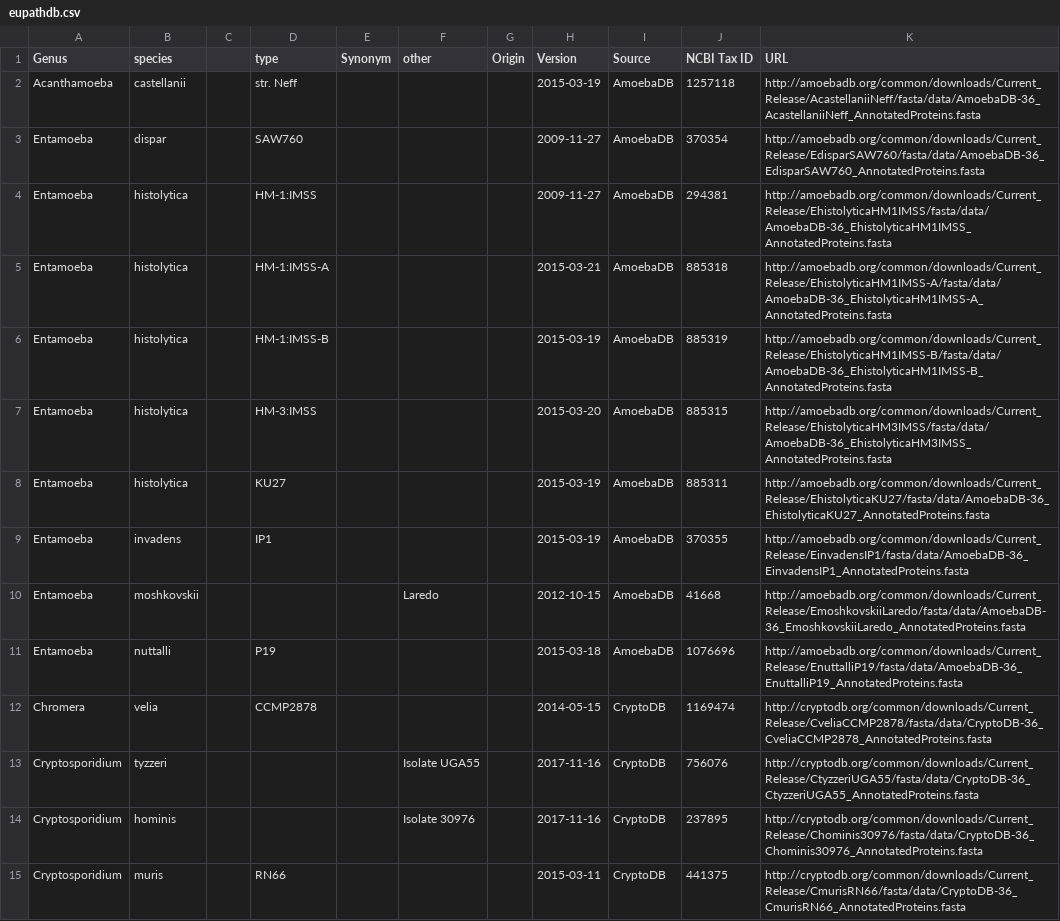
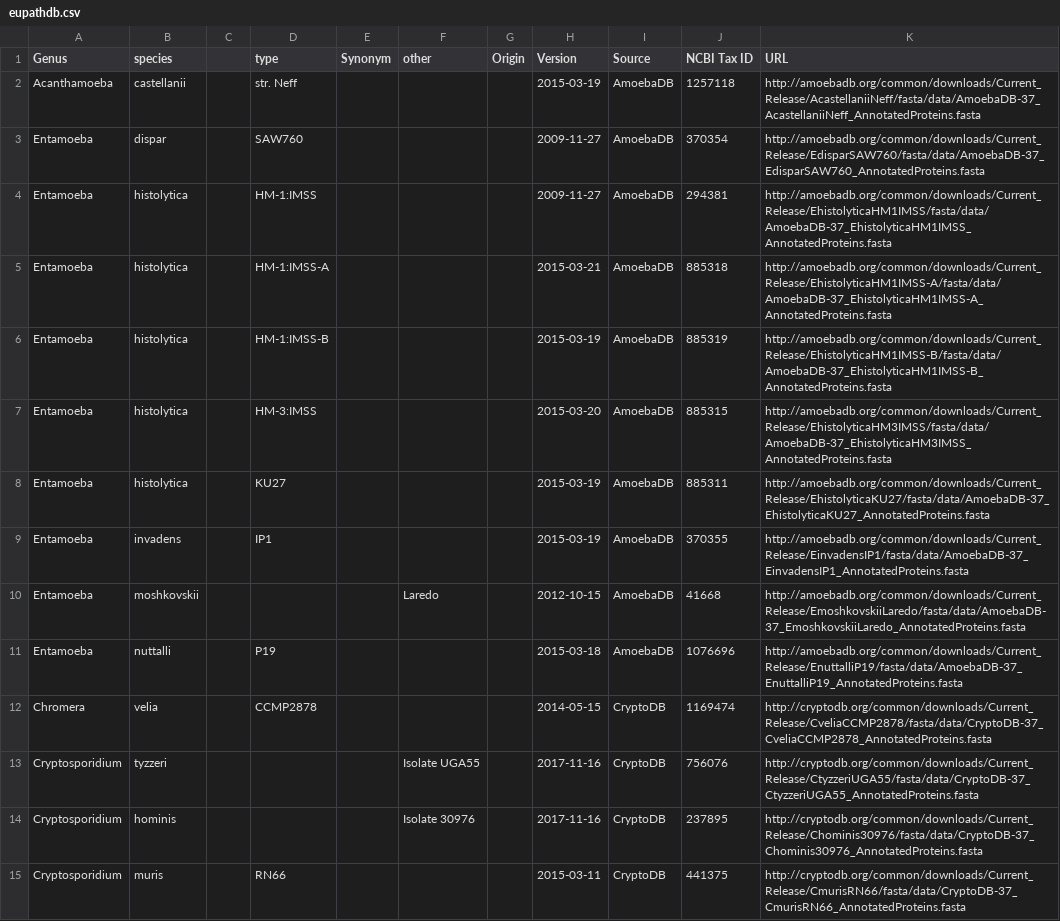
Before and after one commit to guyleonard/orchardDB, a CSV file: eupathdb.csv, drawn as a sheet; only a part is shown; the diff covers the shown part only.

Commit message:
updated from v36 to v37

```diff
--- a/eupathdb.csv
+++ b/eupathdb.csv
@@ -1,15 +1,15 @@
 Genus,species,,type,Synonym,other,Origin,Version,Source,NCBI Tax ID,URL
-Acanthamoeba,castellanii,,str. Neff,,,,2015-03-19,AmoebaDB,1257118,http://amoebadb.org/common/downloads/Current_Release/AcastellaniiNeff/fasta/data/AmoebaDB-36_AcastellaniiNeff_AnnotatedProteins.fasta
-Entamoeba,dispar,,SAW760,,,,2009-11-27,AmoebaDB,370354,http://amoebadb.org/common/downloads/Current_Release/EdisparSAW760/fasta/data/AmoebaDB-36_EdisparSAW760_AnnotatedProteins.fasta
-Entamoeba,histolytica,,HM-1:IMSS,,,,2009-11-27,AmoebaDB,294381,http://amoebadb.org/common/downloads/Current_Release/EhistolyticaHM1IMSS/fasta/data/AmoebaDB-36_EhistolyticaHM1IMSS_AnnotatedProteins.fasta
-Entamoeba,histolytica,,HM-1:IMSS-A,,,,2015-03-21,AmoebaDB,885318,http://amoebadb.org/common/downloads/Current_Release/EhistolyticaHM1IMSS-A/fasta/data/AmoebaDB-36_EhistolyticaHM1IMSS-A_AnnotatedProteins.fasta
-Entamoeba,histolytica,,HM-1:IMSS-B,,,,2015-03-19,AmoebaDB,885319,http://amoebadb.org/common/downloads/Current_Release/EhistolyticaHM1IMSS-B/fasta/data/AmoebaDB-36_EhistolyticaHM1IMSS-B_AnnotatedProteins.fasta
-Entamoeba,histolytica,,HM-3:IMSS,,,,2015-03-20,AmoebaDB,885315,http://amoebadb.org/common/downloads/Current_Release/EhistolyticaHM3IMSS/fasta/data/AmoebaDB-36_EhistolyticaHM3IMSS_AnnotatedProteins.fasta
-Entamoeba,histolytica,,KU27,,,,2015-03-19,AmoebaDB,885311,http://amoebadb.org/common/downloads/Current_Release/EhistolyticaKU27/fasta/data/AmoebaDB-36_EhistolyticaKU27_AnnotatedProteins.fasta
-Entamoeba,invadens,,IP1,,,,2015-03-19,AmoebaDB,370355,http://amoebadb.org/common/downloads/Current_Release/EinvadensIP1/fasta/data/AmoebaDB-36_EinvadensIP1_AnnotatedProteins.fasta
-Entamoeba,moshkovskii,,,,Laredo,,2012-10-15,AmoebaDB,41668,http://amoebadb.org/common/downloads/Current_Release/EmoshkovskiiLaredo/fasta/data/AmoebaDB-36_EmoshkovskiiLaredo_AnnotatedProteins.fasta
-Entamoeba,nuttalli,,P19,,,,2015-03-18,AmoebaDB,1076696,http://amoebadb.org/common/downloads/Current_Release/EnuttalliP19/fasta/data/AmoebaDB-36_EnuttalliP19_AnnotatedProteins.fasta
-Chromera,velia,,CCMP2878,,,,2014-05-15,CryptoDB,1169474,http://cryptodb.org/common/downloads/Current_Release/CveliaCCMP2878/fasta/data/CryptoDB-36_CveliaCCMP2878_AnnotatedProteins.fasta
-Cryptosporidium,tyzzeri,,,,Isolate UGA55,,2017-11-16,CryptoDB,756076,http://cryptodb.org/common/downloads/Current_Release/CtyzzeriUGA55/fasta/data/CryptoDB-36_CtyzzeriUGA55_AnnotatedProteins.fasta
-Cryptosporidium,hominis,,,,Isolate 30976,,2017-11-16,CryptoDB,237895,http://cryptodb.org/common/downloads/Current_Release/Chominis30976/fasta/data/CryptoDB-36_Chominis30976_AnnotatedProteins.fasta
-Cryptosporidium,muris,,RN66,,,,2015-03-11,CryptoDB,441375,http://cryptodb.org/common/downloads/Current_Release/CmurisRN66/fasta/data/CryptoDB-36_CmurisRN66_AnnotatedProteins.fasta
+Acanthamoeba,castellanii,,str. Neff,,,,2015-03-19,AmoebaDB,1257118,http://amoebadb.org/common/downloads/Current_Release/AcastellaniiNeff/fasta/data/AmoebaDB-37_AcastellaniiNeff_AnnotatedProteins.fasta
+Entamoeba,dispar,,SAW760,,,,2009-11-27,AmoebaDB,370354,http://amoebadb.org/common/downloads/Current_Release/EdisparSAW760/fasta/data/AmoebaDB-37_EdisparSAW760_AnnotatedProteins.fasta
+Entamoeba,histolytica,,HM-1:IMSS,,,,2009-11-27,AmoebaDB,294381,http://amoebadb.org/common/downloads/Current_Release/EhistolyticaHM1IMSS/fasta/data/AmoebaDB-37_EhistolyticaHM1IMSS_AnnotatedProteins.fasta
+Entamoeba,histolytica,,HM-1:IMSS-A,,,,2015-03-21,AmoebaDB,885318,http://amoebadb.org/common/downloads/Current_Release/EhistolyticaHM1IMSS-A/fasta/data/AmoebaDB-37_EhistolyticaHM1IMSS-A_AnnotatedProteins.fasta
+Entamoeba,histolytica,,HM-1:IMSS-B,,,,2015-03-19,AmoebaDB,885319,http://amoebadb.org/common/downloads/Current_Release/EhistolyticaHM1IMSS-B/fasta/data/AmoebaDB-37_EhistolyticaHM1IMSS-B_AnnotatedProteins.fasta
+Entamoeba,histolytica,,HM-3:IMSS,,,,2015-03-20,AmoebaDB,885315,http://amoebadb.org/common/downloads/Current_Release/EhistolyticaHM3IMSS/fasta/data/AmoebaDB-37_EhistolyticaHM3IMSS_AnnotatedProteins.fasta
+Entamoeba,histolytica,,KU27,,,,2015-03-19,AmoebaDB,885311,http://amoebadb.org/common/downloads/Current_Release/EhistolyticaKU27/fasta/data/AmoebaDB-37_EhistolyticaKU27_AnnotatedProteins.fasta
+Entamoeba,invadens,,IP1,,,,2015-03-19,AmoebaDB,370355,http://amoebadb.org/common/downloads/Current_Release/EinvadensIP1/fasta/data/AmoebaDB-37_EinvadensIP1_AnnotatedProteins.fasta
+Entamoeba,moshkovskii,,,,Laredo,,2012-10-15,AmoebaDB,41668,http://amoebadb.org/common/downloads/Current_Release/EmoshkovskiiLaredo/fasta/data/AmoebaDB-37_EmoshkovskiiLaredo_AnnotatedProteins.fasta
+Entamoeba,nuttalli,,P19,,,,2015-03-18,AmoebaDB,1076696,http://amoebadb.org/common/downloads/Current_Release/EnuttalliP19/fasta/data/AmoebaDB-37_EnuttalliP19_AnnotatedProteins.fasta
+Chromera,velia,,CCMP2878,,,,2014-05-15,CryptoDB,1169474,http://cryptodb.org/common/downloads/Current_Release/CveliaCCMP2878/fasta/data/CryptoDB-37_CveliaCCMP2878_AnnotatedProteins.fasta
+Cryptosporidium,tyzzeri,,,,Isolate UGA55,,2017-11-16,CryptoDB,756076,http://cryptodb.org/common/downloads/Current_Release/CtyzzeriUGA55/fasta/data/CryptoDB-37_CtyzzeriUGA55_AnnotatedProteins.fasta
+Cryptosporidium,hominis,,,,Isolate 30976,,2017-11-16,CryptoDB,237895,http://cryptodb.org/common/downloads/Current_Release/Chominis30976/fasta/data/CryptoDB-37_Chominis30976_AnnotatedProteins.fasta
+Cryptosporidium,muris,,RN66,,,,2015-03-11,CryptoDB,441375,http://cryptodb.org/common/downloads/Current_Release/CmurisRN66/fasta/data/CryptoDB-37_CmurisRN66_AnnotatedProteins.fasta
```
Also changed, not shown: 79 edited cells elsewhere in this file.
